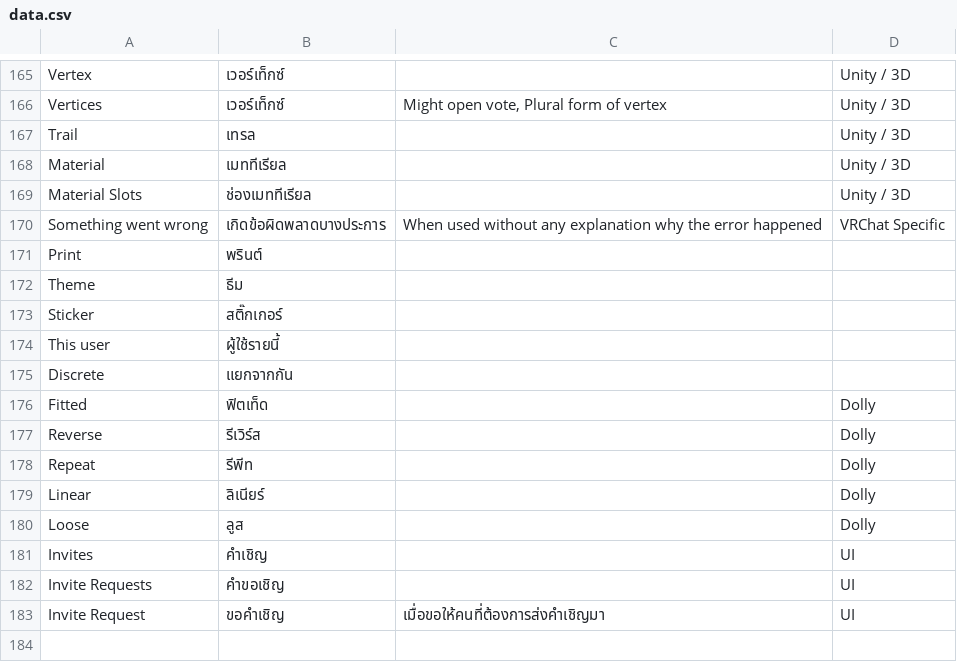
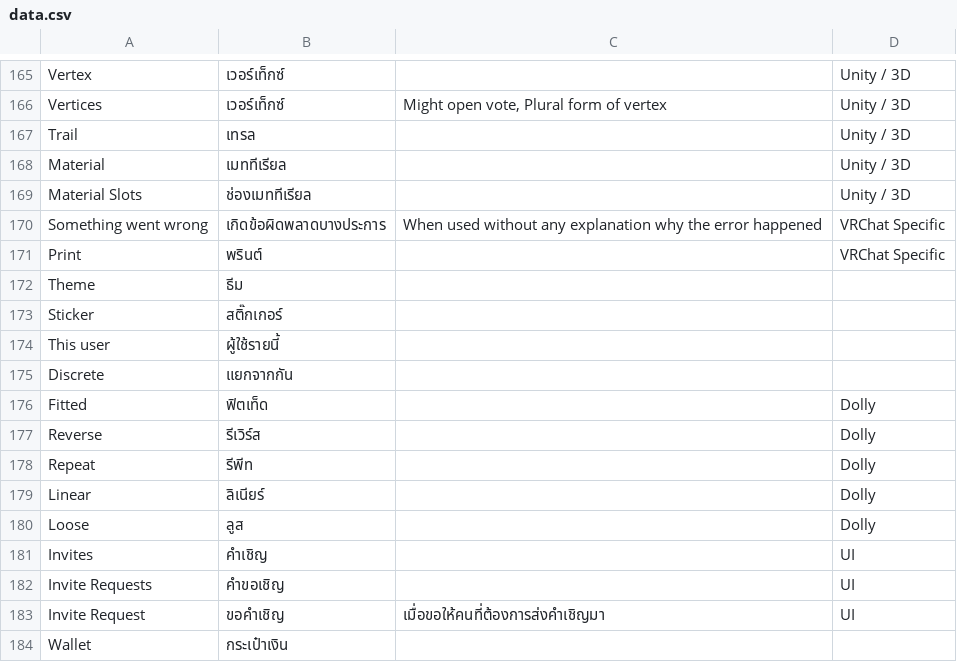
Before and after one commit to YuzuZensai/Crowdin-Localization-Tools, a CSV file: data/data.csv, drawn as a sheet; only a part is shown, gaps mark what is left out.

```diff
--- a/data/data.csv
+++ b/data/data.csv
@@ -170,3 +170,3 @@ Material Slots,ช่องเมททีเรียล,,Unity / 3D
 Something went wrong,เกิดข้อผิดพลาดบางประการ,When used without any explanation why the error happened,VRChat Specific
-Print,พรินต์,,
+Print,พรินต์,,VRChat Specific
 Theme,ธีม,,
@@ -183 +183,2 @@ Invite Requests,คำขอเชิญ,,UI
 Invite Request,ขอคำเชิญ,เมื่อขอให้คนที่ต้องการส่งคำเชิญมา,UI
+Wallet,กระเป๋าเงิน,,
```
